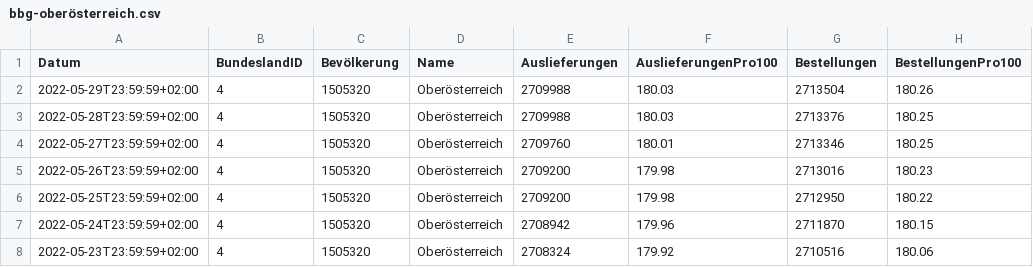
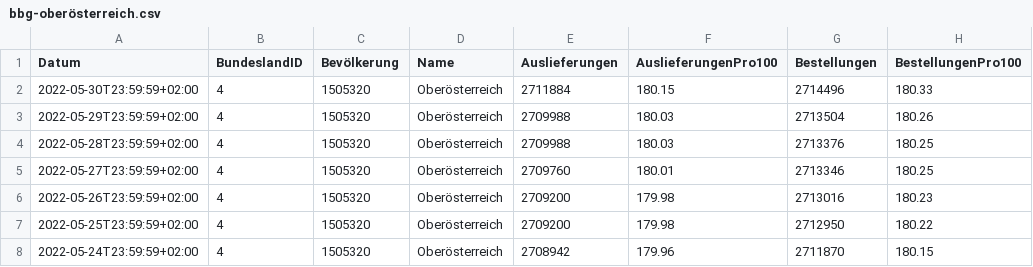
Before and after one commit to martin-illarion/ages_vac, a CSV file: bbg-oberösterreich.csv, drawn as a sheet; only a part is shown; the shorter side is filled out with more unchanged rows.

```diff
--- a/bbg-oberösterreich.csv
+++ b/bbg-oberösterreich.csv
@@ -1,2 +1,3 @@
 Datum,BundeslandID,Bevölkerung,Name,Auslieferungen,AuslieferungenPro100,Bestellungen,BestellungenPro100
+2022-05-30T23:59:59+02:00,4,1505320,Oberösterreich,2711884,180.15,2714496,180.33
 2022-05-29T23:59:59+02:00,4,1505320,Oberösterreich,2709988,180.03,2713504,180.26
```
Also changed, not shown: bbg-niederösterreich.csv, timeline-bbg.csv, 12 other files.
